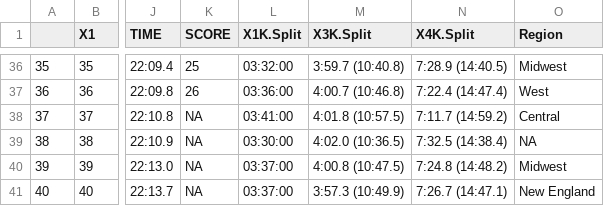
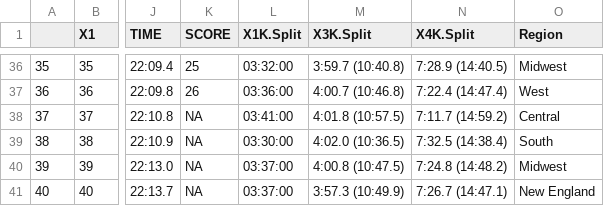
Before and after one commit to lisafishr/NCAA-D3-Cross-Country, a CSV file: Nats19ind.csv, drawn as a sheet; only a part is shown, gaps mark what is left out; the diff names each change by its address in the sheet, - before the commit and + after, or states it on an @@ line.

Commit message:
South

```diff
--- a/Nats19ind.csv
+++ b/Nats19ind.csv
-O39 (Region): NA
+O39 (Region): South
```
